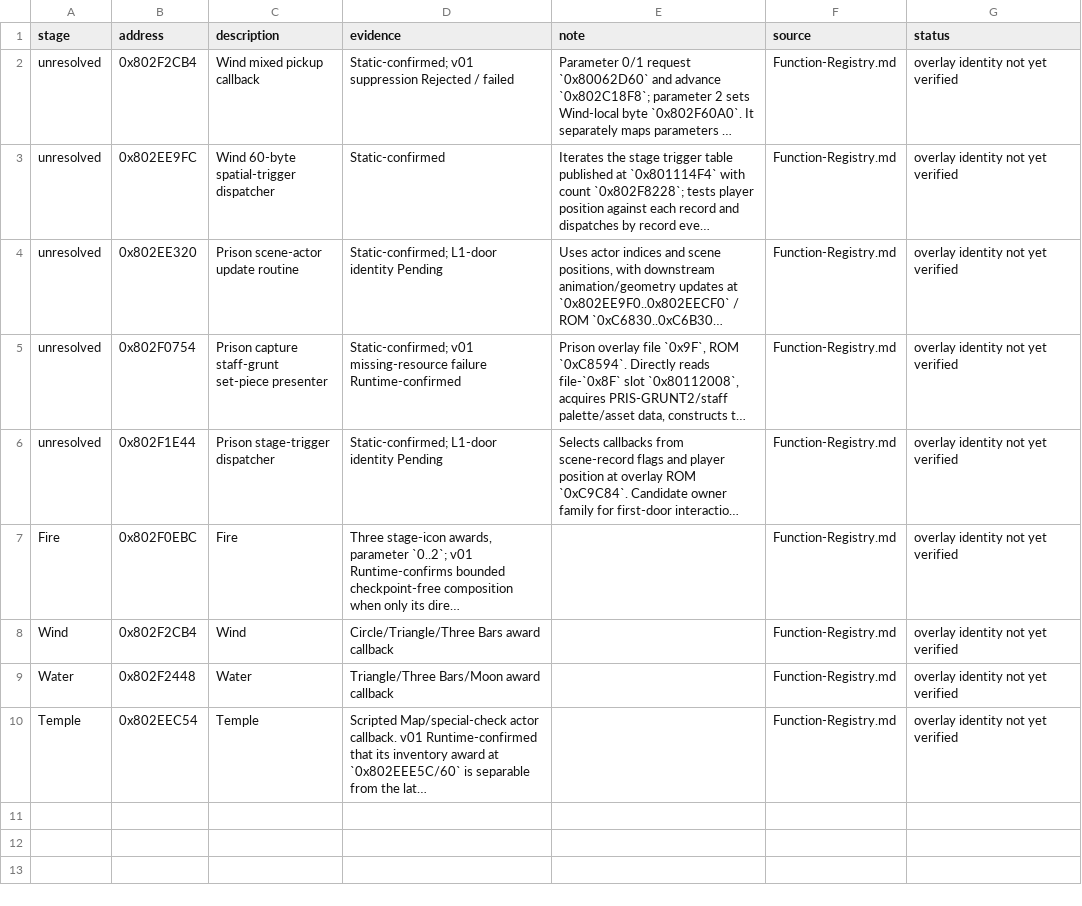
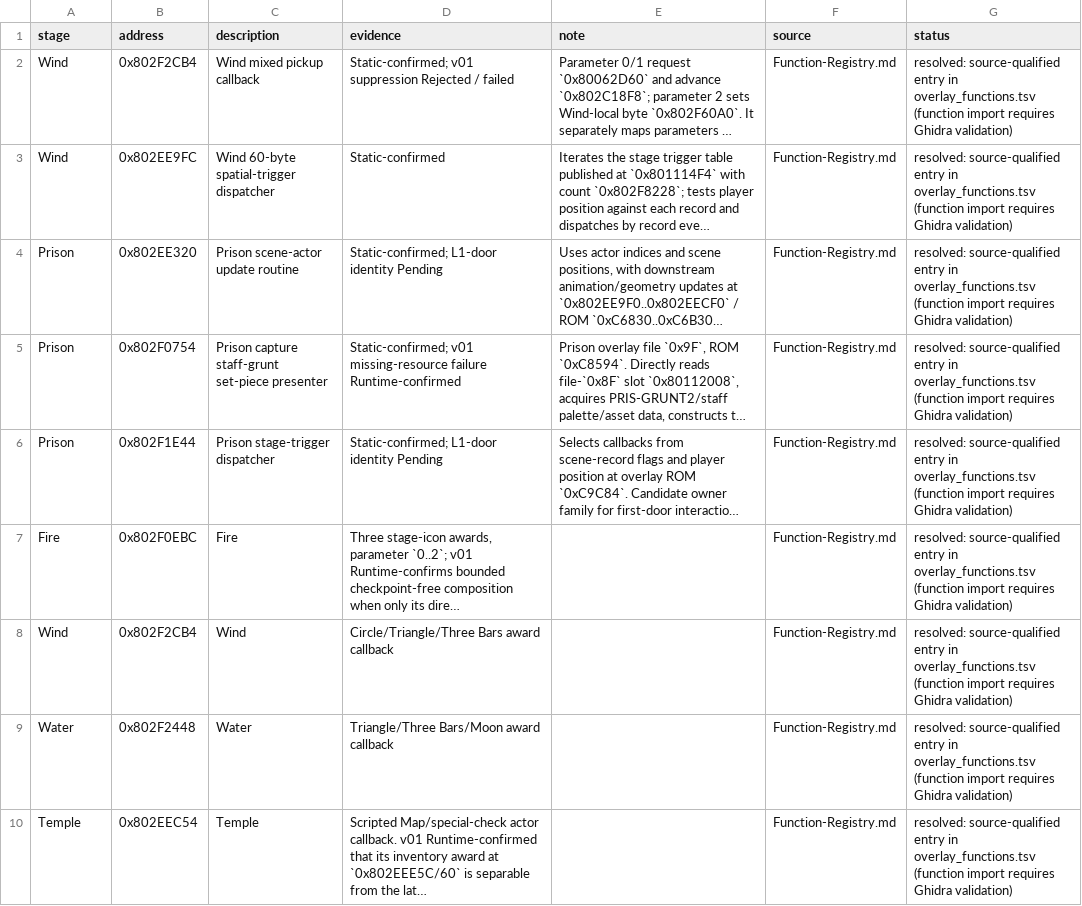
Before and after one commit to smeagol44/MKMSZ-Ghidra, a TSV file: analysis/overlay_pending.tsv, drawn as a sheet; long unchanged cells end in …; the diff names each change by its address in the sheet, - before the commit and + after, or states it on an @@ line.

Commit message:
Extend verified raw overlay scope to Temple Wind Water Fire

```diff
--- a/analysis/overlay_pending.tsv
+++ b/analysis/overlay_pending.tsv
-A2:A3 (stage): unresolved
+A2:A3 (stage): Wind
-G2:G10 (status): overlay identity not yet verified
+G2:G10 (status): resolved: source-qualified entry in overlay_functions.tsv (function import requires Ghidra validation)
-A4:A6 (stage): unresolved
+A4:A6 (stage): Prison
```
